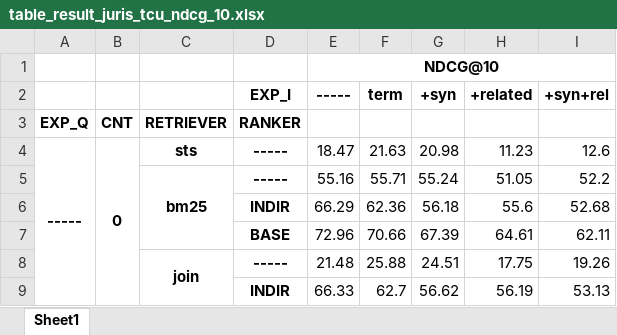
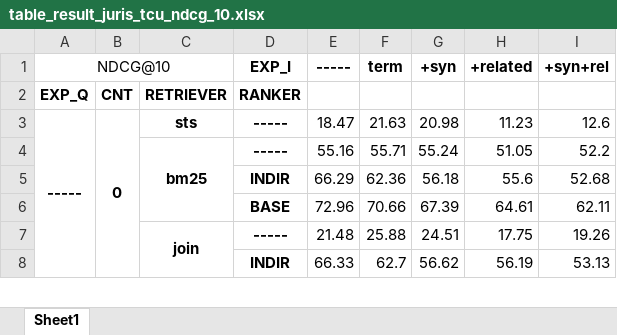
Before and after one commit to marcusborela/ind-ir, an Excel workbook: docs/table/table_result_juris_tcu_ndcg_10.xlsx, sheet Sheet1, drawn as a sheet; only a part is shown; values as stored, in another font and other column widths than the file's, no borders; conditional formats not drawn; removed rows and columns are numbered as before the commit, all else as after; the diff names each change by its address in the sheet, - before the commit and + after, or states it on an @@ line.

```diff
--- a/docs/table/table_result_juris_tcu_ndcg_10.xlsx (sheet Sheet1)
+++ b/docs/table/table_result_juris_tcu_ndcg_10.xlsx (sheet Sheet1)
-row 1:  |  |  |  | NDCG@10
-A1: (empty)
+A1: NDCG@10
+A1:C1 merged
```
Also changed, not shown: docs/table/table_result_bm25_juris_tcu_index.xlsx, docs/table/table_result_juris_tcu_precision_50.xlsx, 1 other file.
